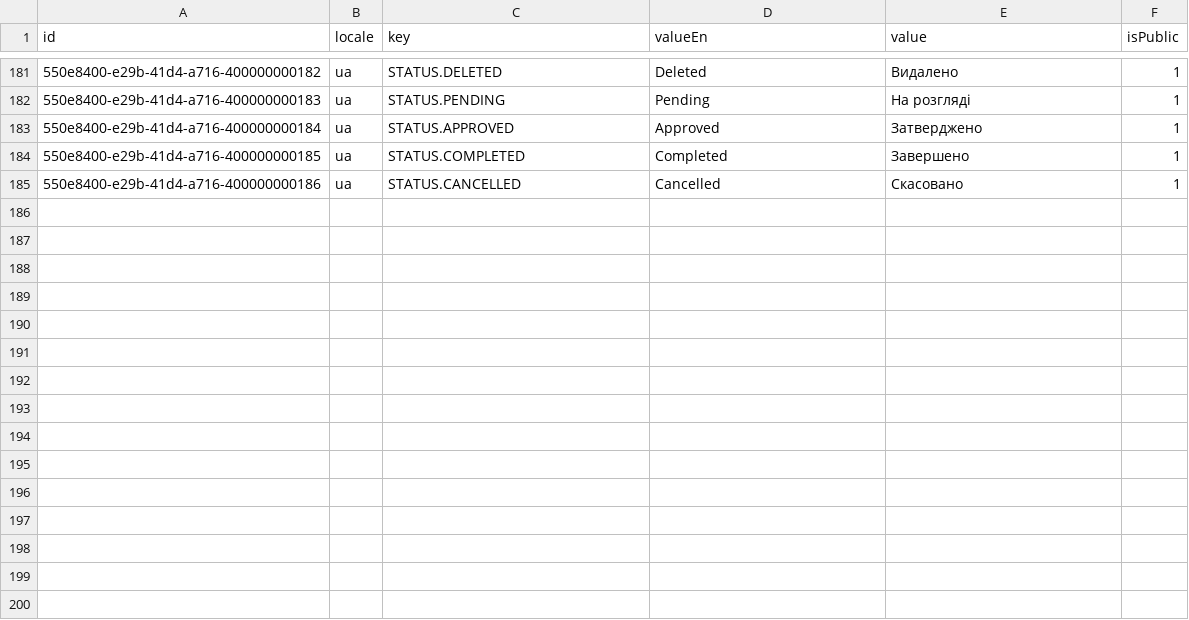
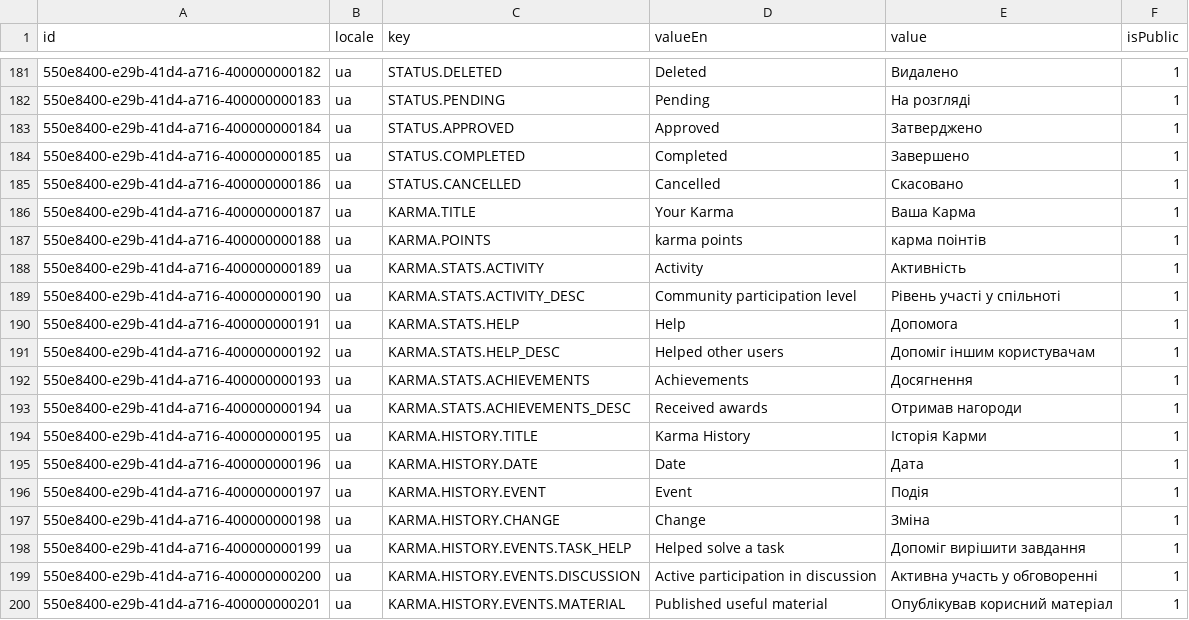
Before and after one commit to oleksandramarty/JobPathfinderApp, a CSV file: WebApi/CommonModule/CommonModule.Provision/InitData/Localizations/a4-localizations_ua.csv, drawn as a sheet; only a part is shown, gaps mark what is left out; the diff names each change by its address in the sheet, - before the commit and + after, or states it on an @@ line.

```diff
--- a/WebApi/CommonModule/CommonModule.Provision/InitData/Localizations/a4-localizations_ua.csv
+++ b/WebApi/CommonModule/CommonModule.Provision/InitData/Localizations/a4-localizations_ua.csv
+row 186: 550e8400-e29b-41d4-a716-400000000187 | ua | KARMA.TITLE | Your Karma | Ваша Карма | 1
+row 187: 550e8400-e29b-41d4-a716-400000000188 | ua | KARMA.POINTS | karma points | карма поінтів | 1
+row 188: 550e8400-e29b-41d4-a716-400000000189 | ua | KARMA.STATS.ACTIVITY | Activity | Активність | 1
+row 189: 550e8400-e29b-41d4-a716-400000000190 | ua | KARMA.STATS.ACTIVITY_DESC | Community participation level | Рівень участі у спільноті | 1
+row 190: 550e8400-e29b-41d4-a716-400000000191 | ua | KARMA.STATS.HELP | Help | Допомога | 1
+row 191: 550e8400-e29b-41d4-a716-400000000192 | ua | KARMA.STATS.HELP_DESC | Helped other users | Допоміг іншим користувачам | 1
+row 192: 550e8400-e29b-41d4-a716-400000000193 | ua | KARMA.STATS.ACHIEVEMENTS | Achievements | Досягнення | 1
+row 193: 550e8400-e29b-41d4-a716-400000000194 | ua | KARMA.STATS.ACHIEVEMENTS_DESC | Received awards | Отримав нагороди | 1
+row 194: 550e8400-e29b-41d4-a716-400000000195 | ua | KARMA.HISTORY.TITLE | Karma History | Історія Карми | 1
+row 195: 550e8400-e29b-41d4-a716-400000000196 | ua | KARMA.HISTORY.DATE | Date | Дата | 1
+row 196: 550e8400-e29b-41d4-a716-400000000197 | ua | KARMA.HISTORY.EVENT | Event | Подія | 1
+row 197: 550e8400-e29b-41d4-a716-400000000198 | ua | KARMA.HISTORY.CHANGE | Change | Зміна | 1
+row 198: 550e8400-e29b-41d4-a716-400000000199 | ua | KARMA.HISTORY.EVENTS.TASK_HELP | Helped solve a task | Допоміг вирішити завдання | 1
+row 199: 550e8400-e29b-41d4-a716-400000000200 | ua | KARMA.HISTORY.EVENTS.DISCUSSION | Active participation in discussion | Активна участь у обговоренні | 1
+row 200: 550e8400-e29b-41d4-a716-400000000201 | ua | KARMA.HISTORY.EVENTS.MATERIAL | Published useful material | Опублікував корисний матеріал | 1
```
Also changed, not shown: WebApi/CommonModule/CommonModule.Provision/InitData/Localizations/a1-localizations_en.csv, WebApi/CommonModule/CommonModule.Provision/InitData/Localizations/a2-localizations_es.csv, 31 other files.
